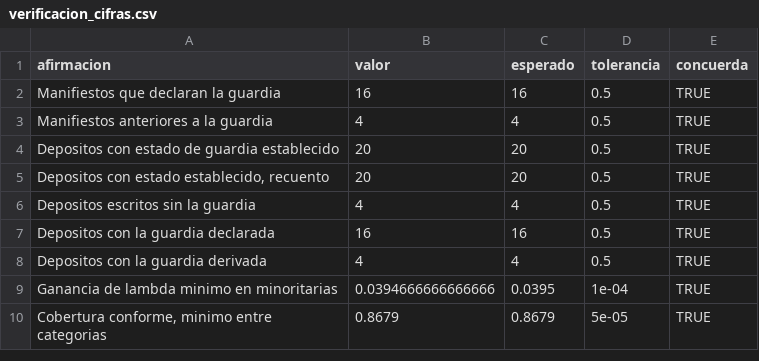
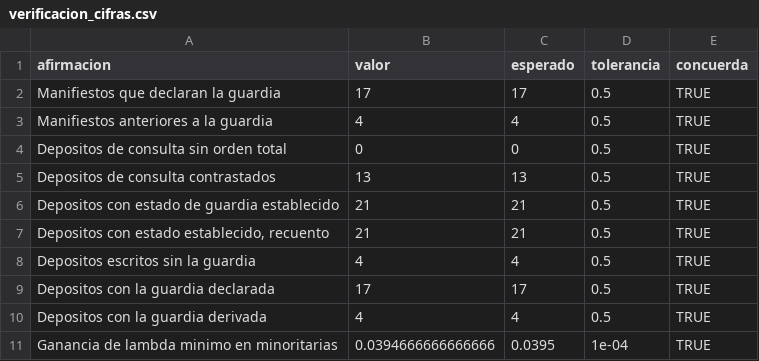
Before and after one commit to ljm234/icu-infection-source-conformal, a CSV file: outputs/fase20/verificacion_cifras.csv, drawn as a sheet; only a part is shown; the shorter side is filled out with more unchanged rows.

```diff
--- a/outputs/fase20/verificacion_cifras.csv
+++ b/outputs/fase20/verificacion_cifras.csv
@@ -1,8 +1,10 @@
 "afirmacion","valor","esperado","tolerancia","concuerda"
-"Manifiestos que declaran la guardia",16,16,0.5,TRUE
+"Manifiestos que declaran la guardia",17,17,0.5,TRUE
 "Manifiestos anteriores a la guardia",4,4,0.5,TRUE
-"Depositos con estado de guardia establecido",20,20,0.5,TRUE
-"Depositos con estado establecido, recuento",20,20,0.5,TRUE
+"Depositos de consulta sin orden total",0,0,0.5,TRUE
+"Depositos de consulta contrastados",13,13,0.5,TRUE
+"Depositos con estado de guardia establecido",21,21,0.5,TRUE
+"Depositos con estado establecido, recuento",21,21,0.5,TRUE
 "Depositos escritos sin la guardia",4,4,0.5,TRUE
-"Depositos con la guardia declarada",16,16,0.5,TRUE
+"Depositos con la guardia declarada",17,17,0.5,TRUE
 "Depositos con la guardia derivada",4,4,0.5,TRUE
```
Also changed, not shown: outputs/fase37/guarda_por_deposito.csv, 13 other files.
